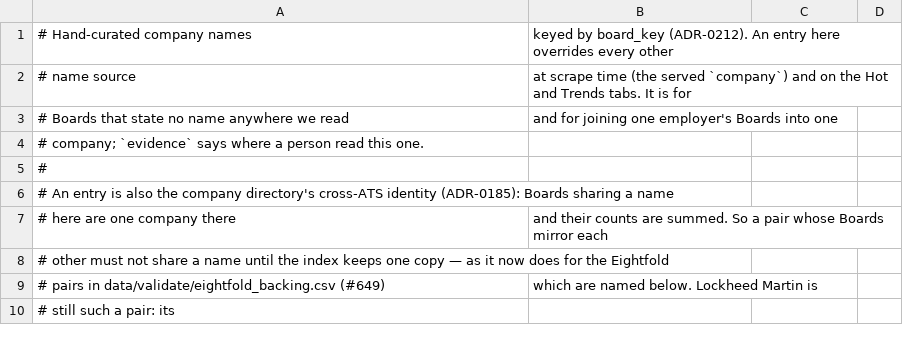
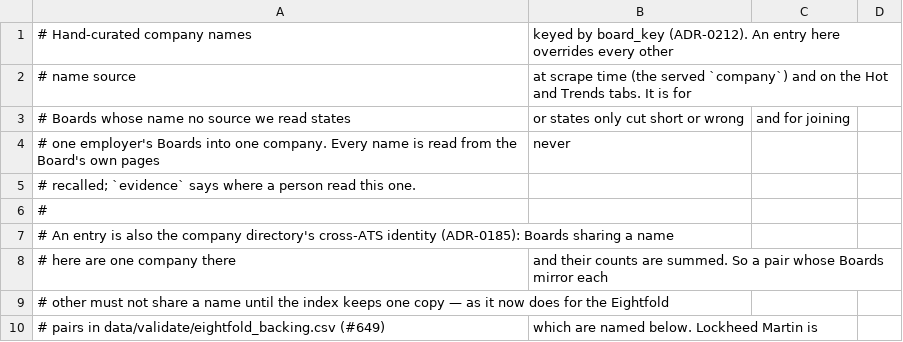
Before and after one commit to sarthakjain004/headstart, a CSV file: config/company_names.csv, drawn as a sheet; only a part is shown; the shorter side is filled out with more unchanged rows; the diff covers the shown part only.

```diff
--- a/config/company_names.csv
+++ b/config/company_names.csv
@@ -2,4 +2,5 @@
 # name source, at scrape time (the served `company`) and on the Hot and Trends tabs. It is for
-# Boards that state no name anywhere we read, and for joining one employer's Boards into one
-# company; `evidence` says where a person read this one.
+# Boards whose name no source we read states, or states only cut short or wrong, and for joining
+# one employer's Boards into one company. Every name is read from the Board's own pages, never
+# recalled; `evidence` says where a person read this one.
 #
```
Also changed, not shown: 15 added rows, 2 removed rows and 6 edited cells elsewhere in this file, 12 other files.
